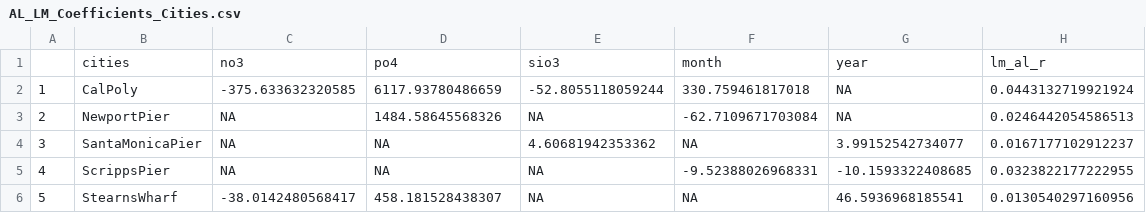
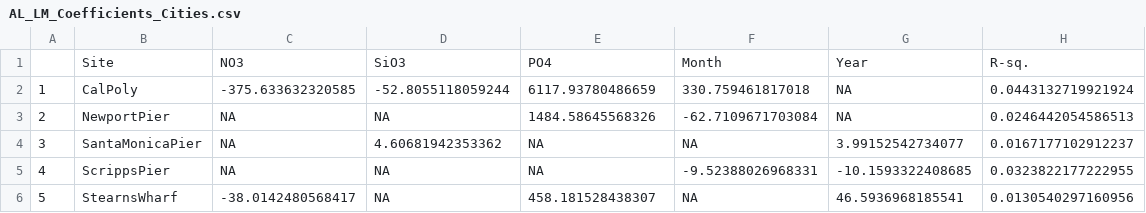
Before and after one commit to curtx562/Cha_OBrien_ENV872_EDA_FinalProject, a CSV file: Data/Output/AL_LM_Coefficients_Cities.csv, drawn as a sheet.

Commit message:
LM Coefficients csv

```diff
--- a/Data/Output/AL_LM_Coefficients_Cities.csv
+++ b/Data/Output/AL_LM_Coefficients_Cities.csv
@@ -1,6 +1,6 @@
-"","cities","no3","po4","sio3","month","year","lm_al_r"
-"1","CalPoly",-375.633632320585,6117.93780486659,-52.8055118059244,330.759461817018,NA,0.0443132719921924
-"2","NewportPier",NA,1484.58645568326,NA,-62.7109671703084,NA,0.0246442054586513
-"3","SantaMonicaPier",NA,NA,4.60681942353362,NA,3.99152542734077,0.0167177102912237
+"","Site","NO3","SiO3","PO4","Month","Year","R-sq."
+"1","CalPoly",-375.633632320585,-52.8055118059244,6117.93780486659,330.759461817018,NA,0.0443132719921924
+"2","NewportPier",NA,NA,1484.58645568326,-62.7109671703084,NA,0.0246442054586513
+"3","SantaMonicaPier",NA,4.60681942353362,NA,NA,3.99152542734077,0.0167177102912237
 "4","ScrippsPier",NA,NA,NA,-9.52388026968331,-10.1593322408685,0.0323822177222955
-"5","StearnsWharf",-38.0142480568417,458.181528438307,NA,NA,46.5936968185541,0.0130540297160956
+"5","StearnsWharf",-38.0142480568417,NA,458.181528438307,NA,46.5936968185541,0.0130540297160956
```
Also changed, not shown: Data/Output/PN_LM_Coefficients_Cities.csv.
